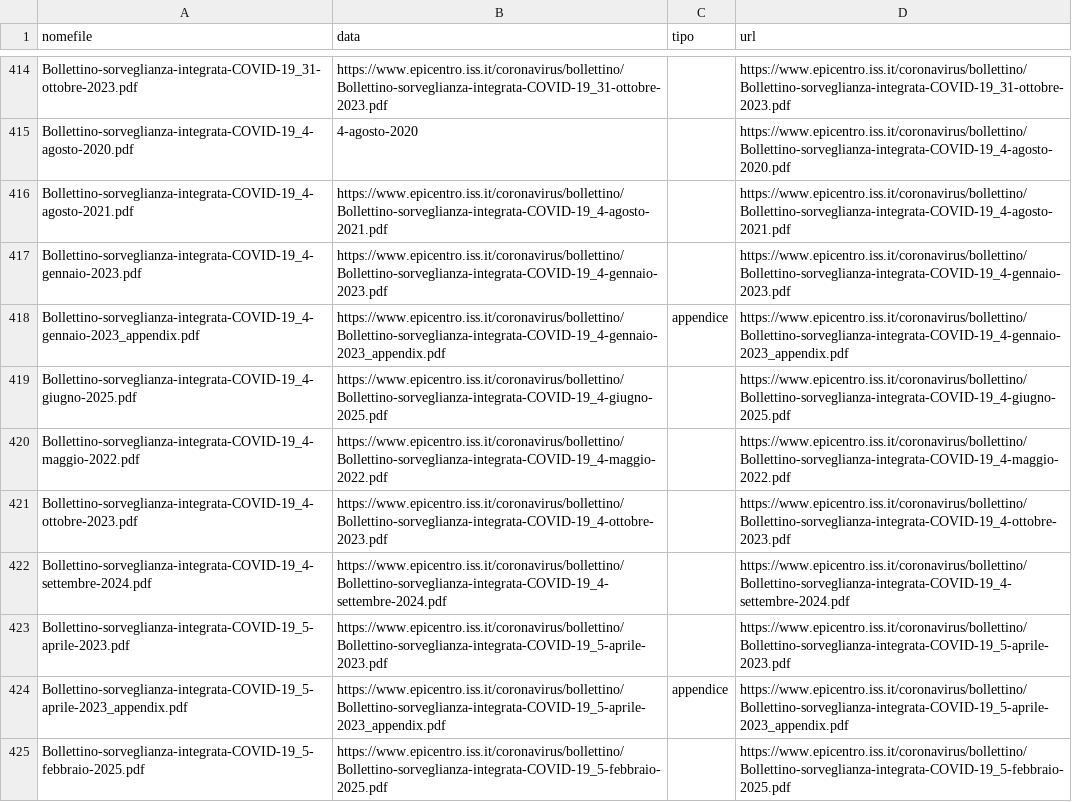
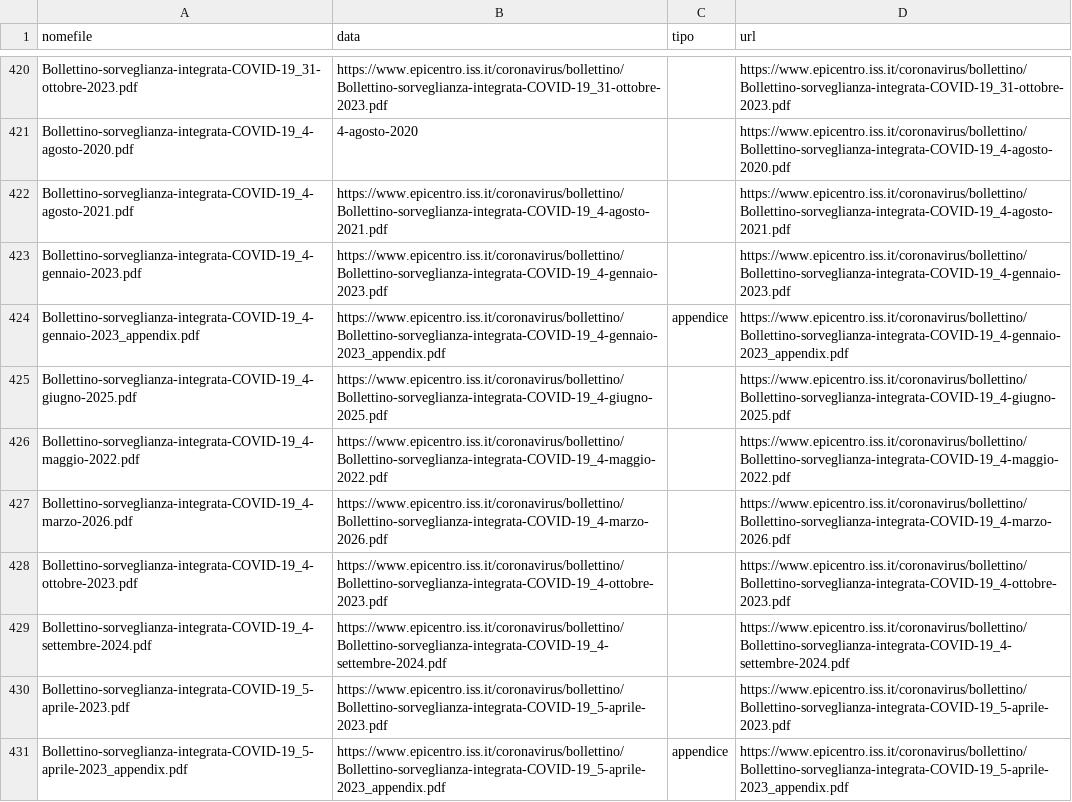
Before and after one commit to ondata/datiBeneComuneMonitoraggio, a CSV file: catalogo/sorveglianzaIntegrata/output/sorveglianzaIntegrata.csv, drawn as a sheet; only a part is shown, gaps mark what is left out; the shorter side is filled out with more unchanged rows; the diff covers the shown part only.

```diff
--- a/catalogo/sorveglianzaIntegrata/output/sorveglianzaIntegrata.csv
+++ b/catalogo/sorveglianzaIntegrata/output/sorveglianzaIntegrata.csv
@@ -420,2 +426,3 @@ Bollettino-sorveglianza-integrata-COVID-19_4-giugno-2025.pdf,https://www.epicent
 Bollettino-sorveglianza-integrata-COVID-19_4-maggio-2022.pdf,https://www.epicentro.iss.it/coronavirus/bollettino/Bollettino-sorveglianza-integrata-COVID-19_4-maggio-2022.pdf,,https://www.epicentro.iss.it/coronavirus/bollettino/Bollettino-sorveglianza-integrata-COVID-19_4-maggio-2022.pdf
+Bollettino-sorveglianza-integrata-COVID-19_4-marzo-2026.pdf,https://www.epicentro.iss.it/coronavirus/bollettino/Bollettino-sorveglianza-integrata-COVID-19_4-marzo-2026.pdf,,https://www.epicentro.iss.it/coronavirus/bollettino/Bollettino-sorveglianza-integrata-COVID-19_4-marzo-2026.pdf
 Bollettino-sorveglianza-integrata-COVID-19_4-ottobre-2023.pdf,https://www.epicentro.iss.it/coronavirus/bollettino/Bollettino-sorveglianza-integrata-COVID-19_4-ottobre-2023.pdf,,https://www.epicentro.iss.it/coronavirus/bollettino/Bollettino-sorveglianza-integrata-COVID-19_4-ottobre-2023.pdf
```
Also changed, not shown: 6 added rows elsewhere in this file, catalogo/sorveglianzaIntegrata/script/processing/lista.csv, 1 other file.
